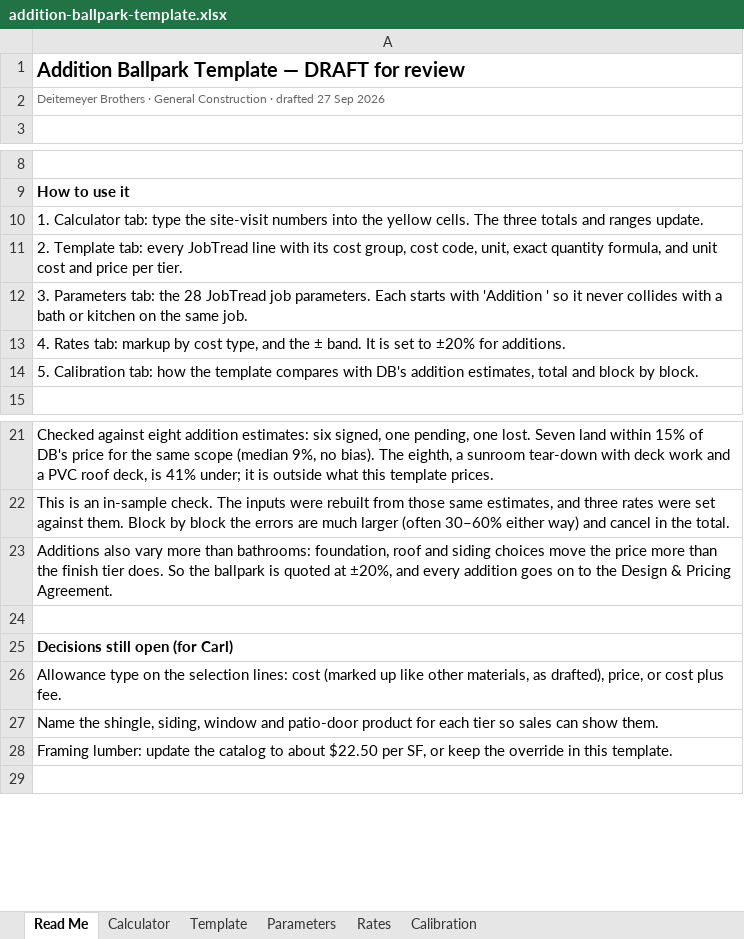
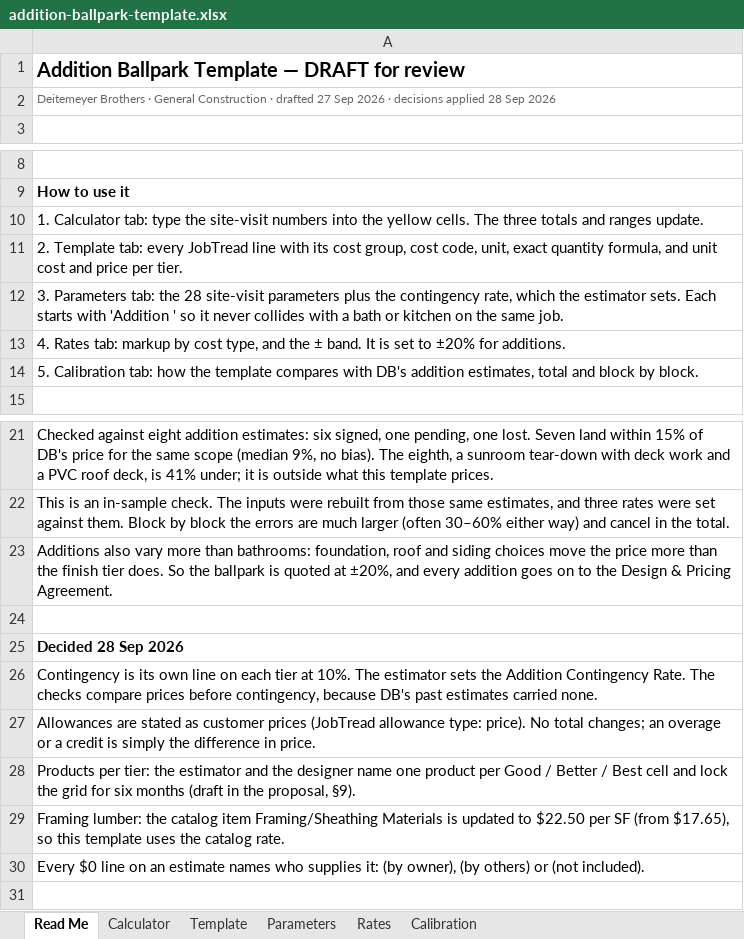
Before and after one commit to bledsoecw/DB-Estimator, an Excel workbook: docs/ballpark/addition-ballpark-template.xlsx, sheet Read Me, drawn as a sheet; only a part is shown, gaps mark what is left out; values as stored, in another font and other column widths than the file's, no borders; the diff names each change by its address in the sheet, - before the commit and + after, or states it on an @@ line.

```diff
--- a/docs/ballpark/addition-ballpark-template.xlsx (sheet Read Me)
+++ b/docs/ballpark/addition-ballpark-template.xlsx (sheet Read Me)
-A2: …Sep 2026
+A2: …Sep 2026 · decisions applied 28 Sep 2026
-A12: …the 28 JobTread job parameters. Each starts…
+A12: …the 28 site-visit parameters plus the contingency rate, which the estimator sets. Each starts…
-A25: Decisions still open (for Carl)
+A25: Decided 28 Sep 2026
-A26: Allowance type on the selection lines: cost (marked up like other materials, as drafted), price, or cost plus fee.
+A26: Contingency is its own line on each tier at 10%. The estimator sets the Addition Contingency Rate. The checks compare prices before contingency, because DB's past estimates carried none.
-A27: Name the shingle, siding, window and patio-door product for each tier so sales can show them.
+A27: Allowances are stated as customer prices (JobTread allowance type: price). No total changes; an overage or a credit is simply the difference in price.
-A28: Framing lumber: update the catalog to about $22.50 per SF, or keep the override in this template.
+A28: Products per tier: the estimator and the designer name one product per Good / Better / Best cell and lock the grid for six months (draft in the proposal, §9).
+row 29: Framing lumber: the catalog item Framing/Sheathing Materials is updated to $22.50 per SF (from $17.65), so this template uses the catalog rate.
+row 30: Every $0 line on an estimate names who supplies it: (by owner), (by others) or (not included).
```
Also changed, not shown: sheet Template, sheet Calculator, sheet Rates, sheet Parameters, docs/ballpark/bathroom-ballpark-template.xlsx, docs/ballpark/kitchen-ballpark-template.xlsx, 13 other files.
